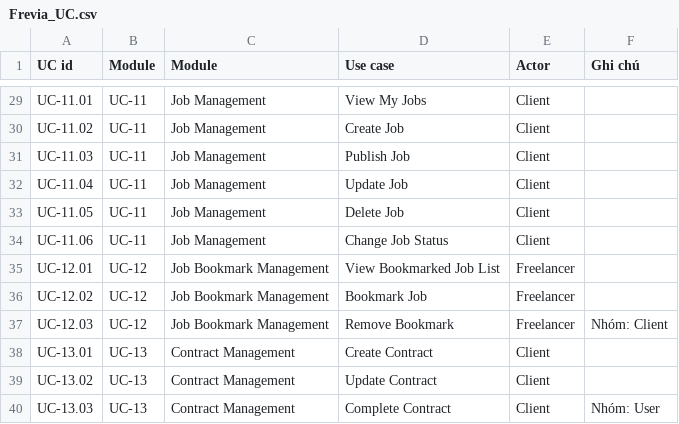
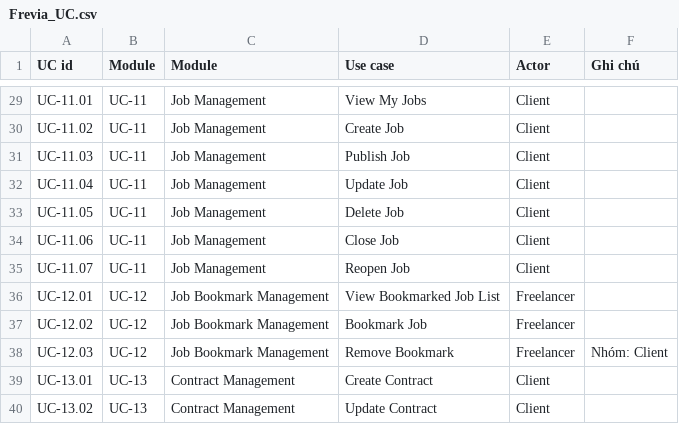
Before and after one commit to Thunggg/frevia-clone, a CSV file: docs/UC_diagram/Frevia_UC.csv, drawn as a sheet; only a part is shown, gaps mark what is left out; the shorter side is filled out with more unchanged rows.

Commit message:
feat(permissions): sync DB permissions and update report authorization tables for UC-11 (publish, close, reopen)

```diff
--- a/docs/UC_diagram/Frevia_UC.csv
+++ b/docs/UC_diagram/Frevia_UC.csv
@@ -33,3 +33,4 @@ UC-11.04,UC-11,Job Management,Update Job,Client,
 UC-11.05,UC-11,Job Management,Delete Job,Client,
-UC-11.06,UC-11,Job Management,Change Job Status,Client,
+UC-11.06,UC-11,Job Management,Close Job,Client,
+UC-11.07,UC-11,Job Management,Reopen Job,Client,
 UC-12.01,UC-12,Job Bookmark Management,View Bookmarked Job List,Freelancer,
```
Also changed, not shown: 4 other files.
